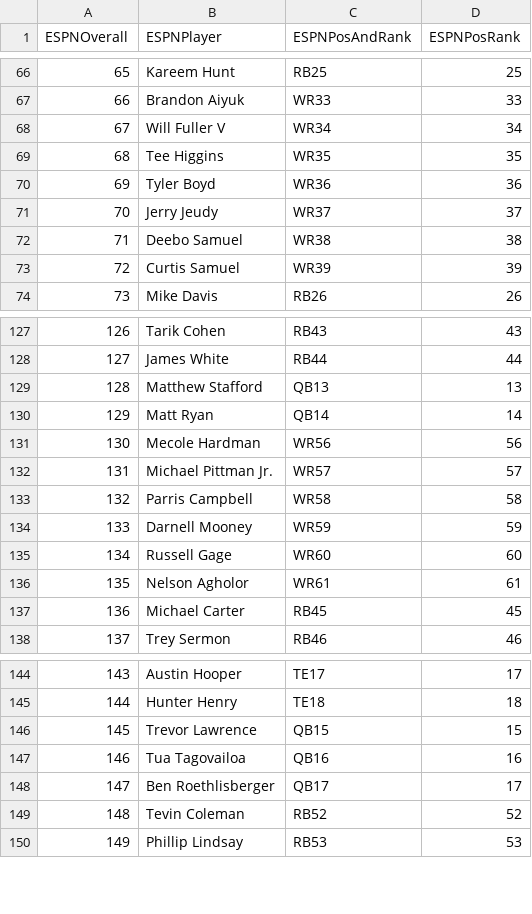
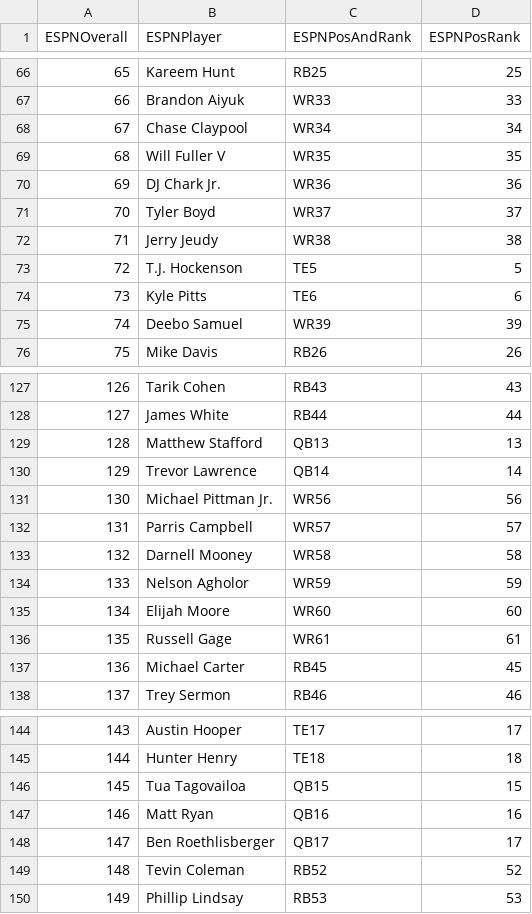
Before and after one commit to ASchmal456/ESPN-Scraper, a CSV file: OverallRanks.csv, drawn as a sheet; only a part is shown, gaps mark what is left out; removed rows and columns are numbered as before the commit, all else as after; the diff covers the shown part only; the diff names each change by its address in the sheet, - before the commit and + after, or states it on an @@ line.

```diff
--- a/OverallRanks.csv
+++ b/OverallRanks.csv
@@ column A (ESPNOverall) renumbered between rows 20 and 207 @@
+row 68: 67 | Chase Claypool | WR34 | 34
-C69 (ESPNPosAndRank): WR34
+C69 (ESPNPosAndRank): WR35
-D69 (ESPNPosRank): 34
+D69 (ESPNPosRank): 35
-row 69: 68 | Tee Higgins | WR35 | 35
+row 70: 69 | DJ Chark Jr. | WR36 | 36
-C71 (ESPNPosAndRank): WR36
+C71 (ESPNPosAndRank): WR37
-D71 (ESPNPosRank): 36
+D71 (ESPNPosRank): 37
-C72 (ESPNPosAndRank): WR37
+C72 (ESPNPosAndRank): WR38
-D72 (ESPNPosRank): 37
+D72 (ESPNPosRank): 38
@@ row 80 moved to row 73: 72 @@
@@ row 81 moved to row 74: 73 @@
-C75 (ESPNPosAndRank): WR38
+C75 (ESPNPosAndRank): WR39
-D75 (ESPNPosRank): 38
+D75 (ESPNPosRank): 39
-row 73: 72 | Curtis Samuel | WR39 | 39
-B130 (ESPNPlayer): Matt Ryan
+B130 (ESPNPlayer): Trevor Lawrence
-row 131: 130 | Mecole Hardman | WR56 | 56
-C131 (ESPNPosAndRank): WR57
+C131 (ESPNPosAndRank): WR56
-D131 (ESPNPosRank): 57
+D131 (ESPNPosRank): 56
-C132 (ESPNPosAndRank): WR58
+C132 (ESPNPosAndRank): WR57
-D132 (ESPNPosRank): 58
+D132 (ESPNPosRank): 57
-C133 (ESPNPosAndRank): WR59
+C133 (ESPNPosAndRank): WR58
-D133 (ESPNPosRank): 59
+D133 (ESPNPosRank): 58
+row 134: 133 | Nelson Agholor | WR59 | 59
+row 135: 134 | Elijah Moore | WR60 | 60
-C136 (ESPNPosAndRank): WR60
+C136 (ESPNPosAndRank): WR61
-D136 (ESPNPosRank): 60
+D136 (ESPNPosRank): 61
-row 136: 135 | Nelson Agholor | WR61 | 61
-row 146: 145 | Trevor Lawrence | QB15 | 15
-C146 (ESPNPosAndRank): QB16
+C146 (ESPNPosAndRank): QB15
-D146 (ESPNPosRank): 16
+D146 (ESPNPosRank): 15
+row 147: 146 | Matt Ryan | QB16 | 16
```
Also changed, not shown: 8 added rows, 8 removed rows and 59 edited cells elsewhere in this file, QBRanks.csv, RBRanks.csv, 2 other files.
